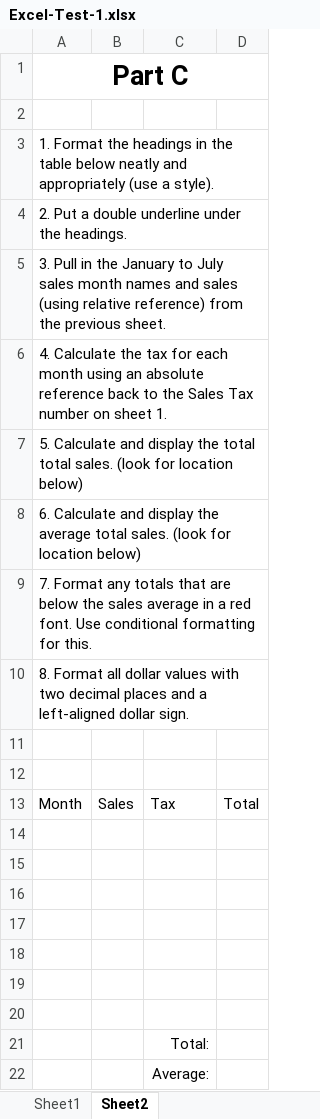
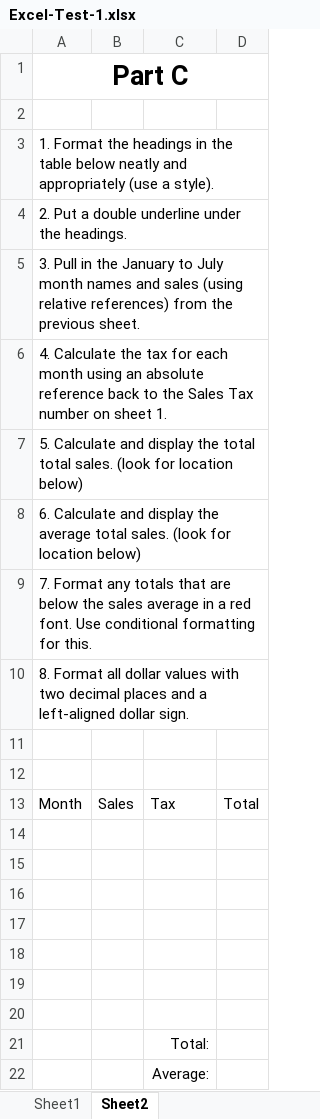
Before and after one commit to pbeens/BTT1O-ICT-in-Business, an Excel workbook: Excel/Excel-Test-1.xlsx, sheet Sheet2, drawn as a sheet; values as stored, in another font and other column widths than the file's, no borders; the diff names each change by its address in the sheet, - before the commit and + after, or states it on an @@ line.

```diff
--- a/Excel/Excel-Test-1.xlsx (sheet Sheet2)
+++ b/Excel/Excel-Test-1.xlsx (sheet Sheet2)
-A5: …to July sales month names and sales (using relative reference) from the…
+A5: …to July month names and sales (using relative references) from the…
```
Also changed, not shown: 1 other file.
